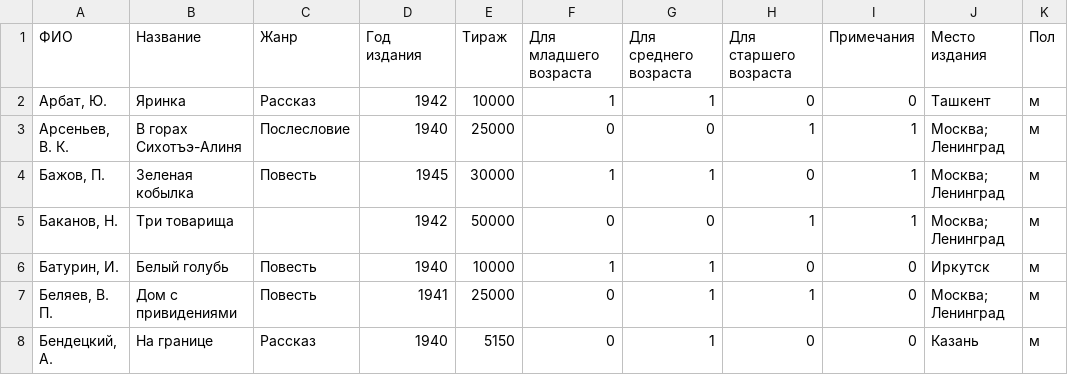
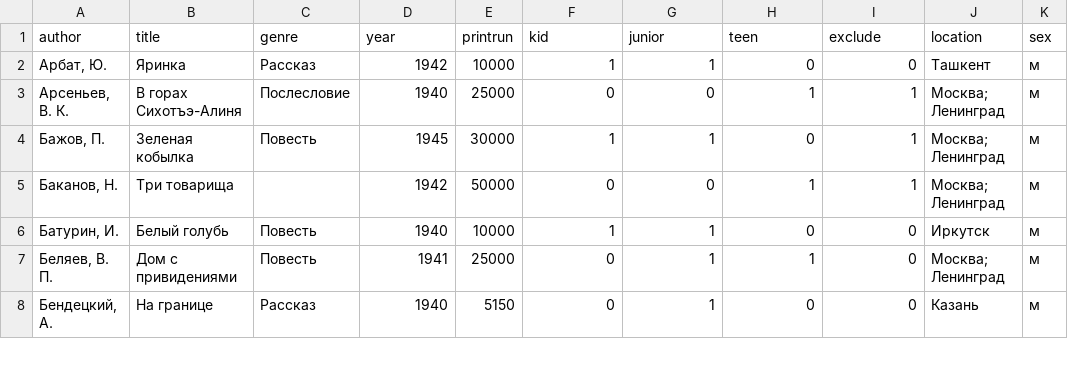
Before and after one commit to maslinych/childlit-rus, a CSV file: 1940-1945.csv, drawn as a sheet; only a part is shown; removed rows and columns are numbered as before the commit, all else as after; the diff names each change by its address in the sheet, - before the commit and + after, or states it on an @@ line.

Commit message:
rename columns to standard latin form
tis way it is mre conveniet to work with in R

```diff
--- a/1940-1945.csv
+++ b/1940-1945.csv
-row 1: ФИО | Название | Жанр | Год издания | Тираж | Для младшего возраста | Для среднего возраста | Для старшего возраста | Примечания | Место издания | Пол
+row 1: author | title | genre | year | printrun | kid | junior | teen | exclude | location | sex
```
Also changed, not shown: 1949-1950.csv, 1951-1952.csv, 8 other files.
